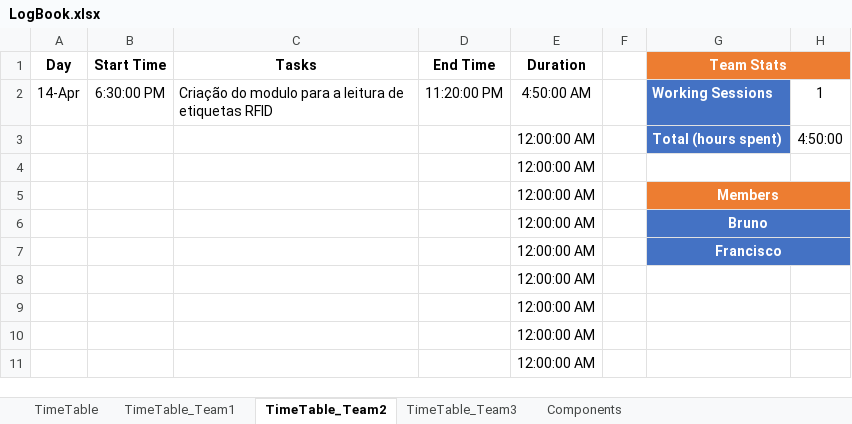
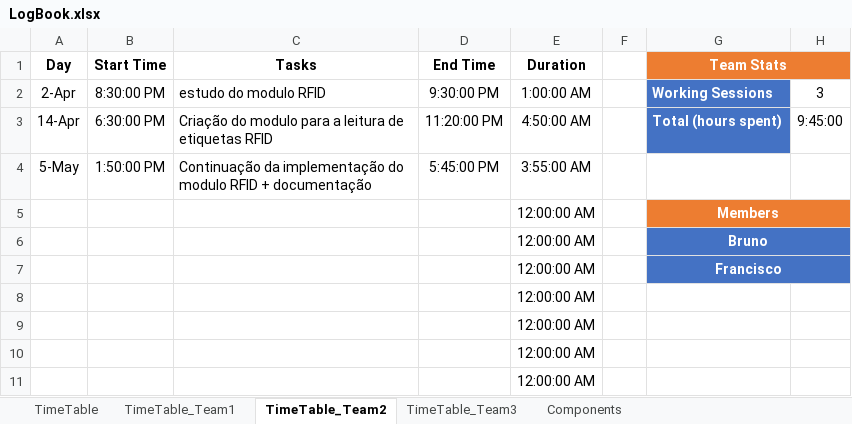
Before and after one commit to LPI-2020/DWR-19, an Excel workbook: 02Others/LogBook.xlsx, sheet TimeTable_Team2, drawn as a sheet; only a part is shown; values as stored, in another font and other column widths than the file's, no borders; conditional formats and table styles not drawn; removed rows and columns are numbered as before the commit, all else as after; the diff names each change by its address in the sheet, - before the commit and + after, or states it on an @@ line.

Commit message:
update RFID module

```diff
--- a/02Others/LogBook.xlsx (sheet TimeTable_Team2)
+++ b/02Others/LogBook.xlsx (sheet TimeTable_Team2)
+row 2: 2-Apr | 8:30:00 PM | estudo do modulo RFID | 9:30:00 PM | 1:00:00 AM |  | Working Sessions | 3
-G3 (Team Stats): Working Sessions
+G3 (Team Stats): Total (hours spent)
-H3: 1
+H3: 9:45:00
-row 3:  |  |  |  | 12:00:00 AM |  | Total (hours spent) | 4:50:00
-row 4:  |  |  |  | 12:00:00 AM
+row 4: 5-May | 1:50:00 PM | Continuação da implementação do modulo RFID + documentação | 5:45:00 PM | 3:55:00 AM
```
Also changed, not shown: sheet TimeTable.
